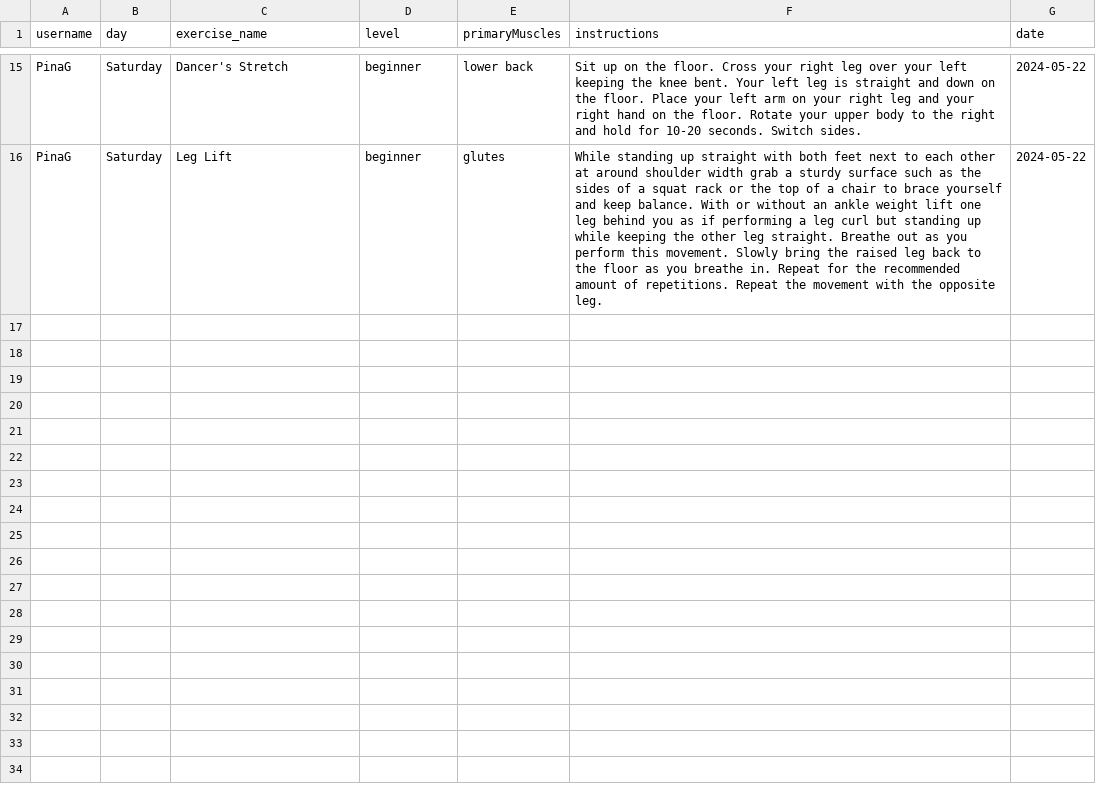
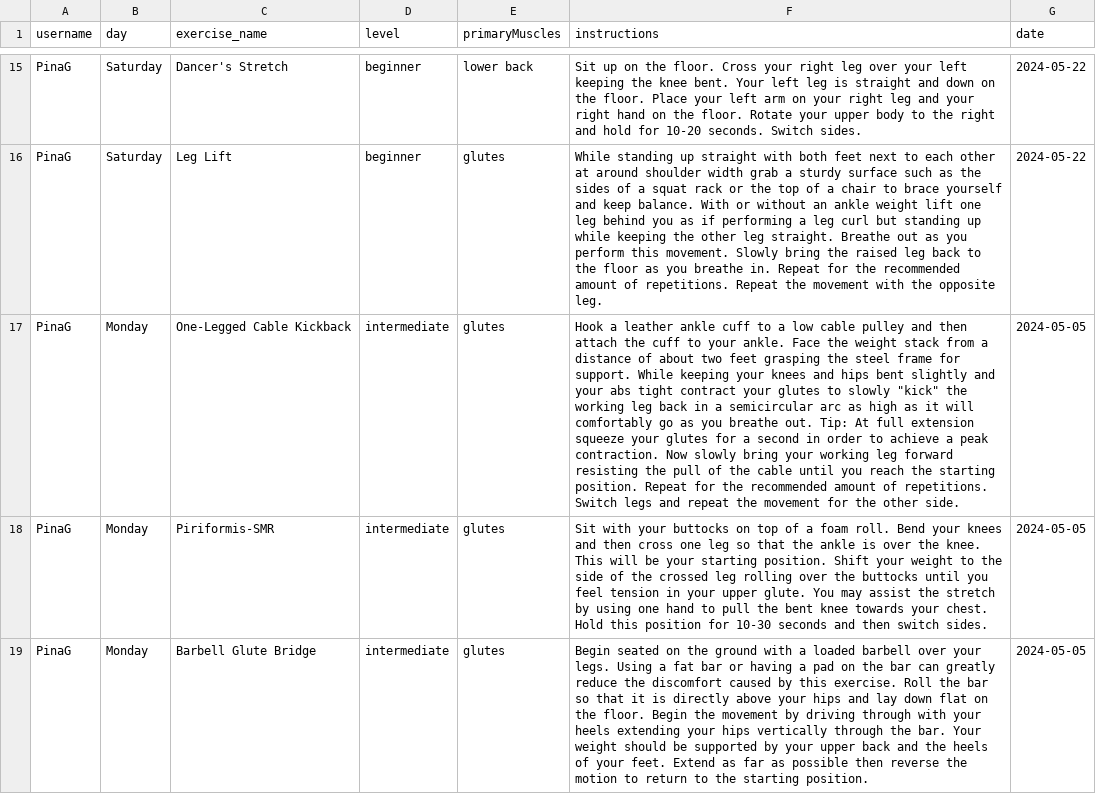
Before and after one commit to PinaGallo/Fit_Through_College_Data, a CSV file: completed_training_plans.csv, drawn as a sheet; only a part is shown, gaps mark what is left out; the diff covers the shown part only; the diff names each change by its address in the sheet, - before the commit and + after, or states it on an @@ line.

Commit message:
Updated completed training plans

```diff
--- a/completed_training_plans.csv
+++ b/completed_training_plans.csv
+row 17: PinaG | Monday | One-Legged Cable Kickback | intermediate | glutes | Hook a leather ankle cuff to a low cable pulley and then attach the cuff to your ankle. Face the weight stack from a distance of about two feet grasping the steel frame for support. While keeping your knees and hips bent slightly and your abs tight contract your glutes to slowly "kick" the working leg back in a semicircular arc as high as it will comfortably go as you breathe out. Tip: At full extension squeeze your glutes for a second in order to achieve a peak contraction. Now slowly bring your working leg forward resisting the pull of the cable until you reach the starting position. Repeat for the recommended amount of repetitions. Switch legs and repeat the movement for the other side. | 2024-05-05
+row 18: PinaG | Monday | Piriformis-SMR | intermediate | glutes | Sit with your buttocks on top of a foam roll. Bend your knees and then cross one leg so that the ankle is over the knee. This will be your starting position. Shift your weight to the side of the crossed leg rolling over the buttocks until you feel tension in your upper glute. You may assist the stretch by using one hand to pull the bent knee towards your chest. Hold this position for 10-30 seconds and then switch sides. | 2024-05-05
+row 19: PinaG | Monday | Barbell Glute Bridge | intermediate | glutes | Begin seated on the ground with a loaded barbell over your legs. Using a fat bar or having a pad on the bar can greatly reduce the discomfort caused by this exercise. Roll the bar so that it is directly above your hips and lay down flat on the floor. Begin the movement by driving through with your heels extending your hips vertically through the bar. Your weight should be supported by your upper back and the heels of your feet. Extend as far as possible then reverse the motion to return to the starting position. | 2024-05-05
```
Also changed, not shown: 2 added rows elsewhere in this file.
